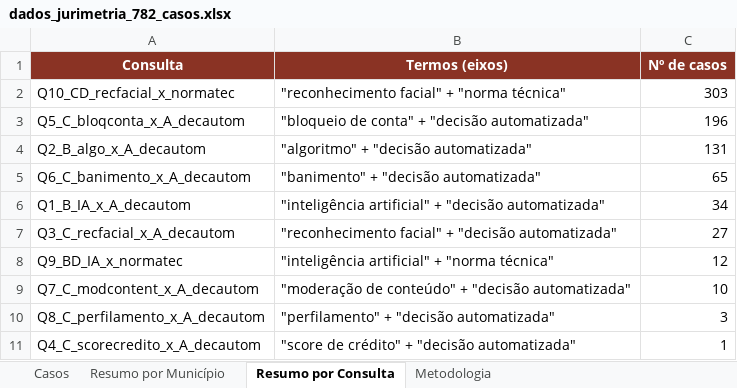
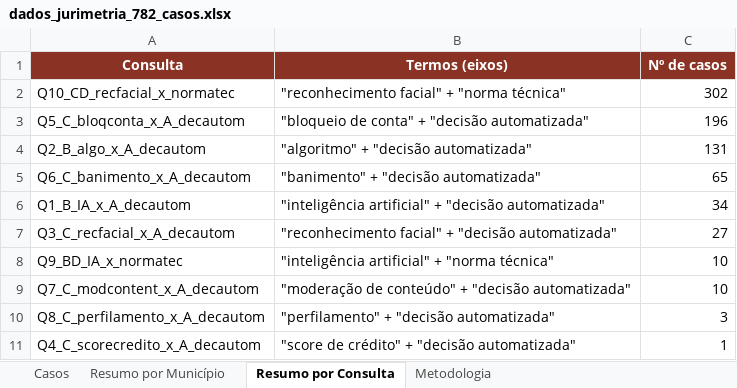
Before and after one commit to claudioldc/dados_jurimetria, an Excel workbook: dados_jurimetria_782_casos.xlsx, sheet Resumo por Consulta, drawn as a sheet; values as stored, in another font and other column widths than the file's, no borders; table styles not drawn; the diff names each change by its address in the sheet, - before the commit and + after, or states it on an @@ line.

```diff
--- a/dados_jurimetria_782_casos.xlsx (sheet Resumo por Consulta)
+++ b/dados_jurimetria_782_casos.xlsx (sheet Resumo por Consulta)
-C2 (Nº de casos): 303
+C2 (Nº de casos): 302
-C8 (Nº de casos): 12
+C8 (Nº de casos): 10
```
Also changed, not shown: sheet Resumo por Município, sheet Casos, sheet Metodologia, 8 other files.
